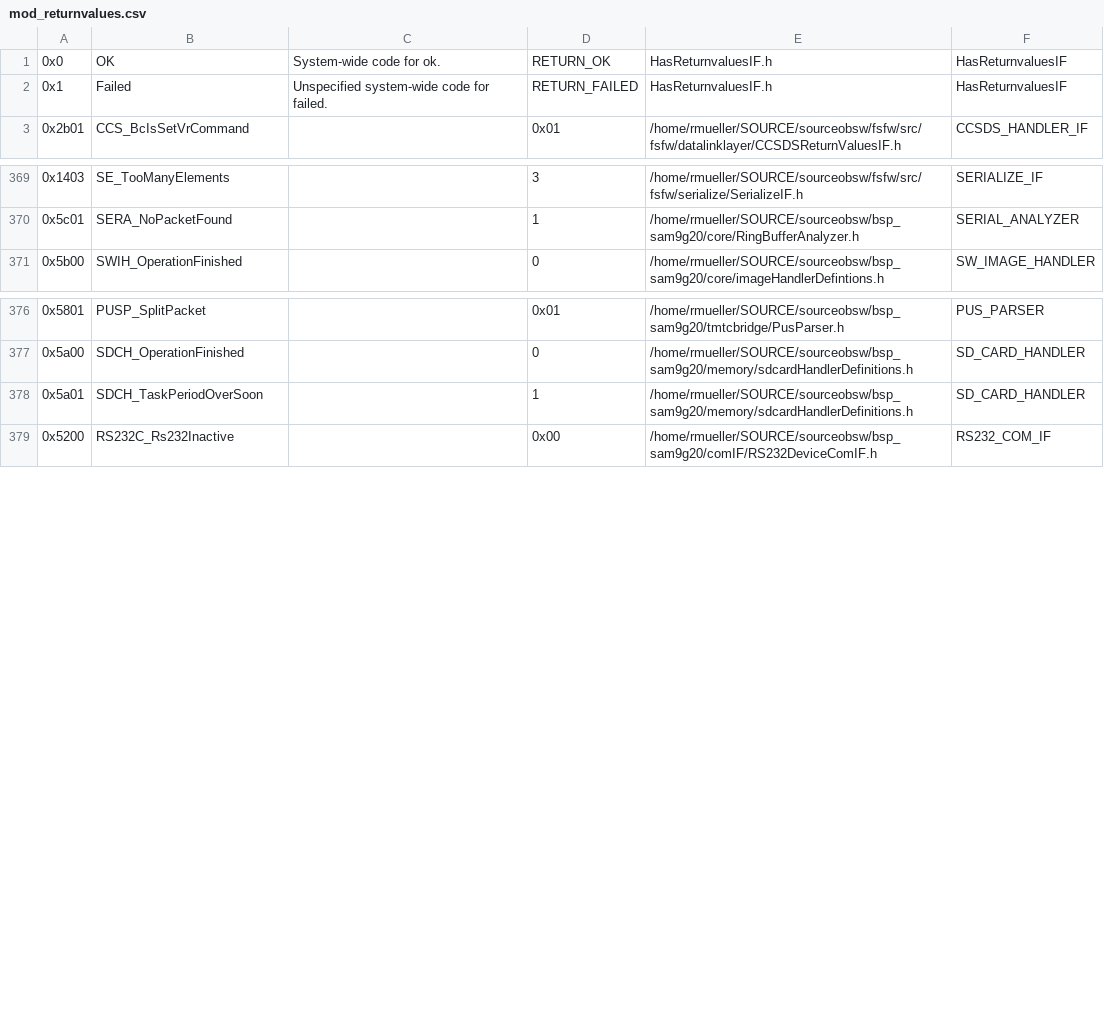
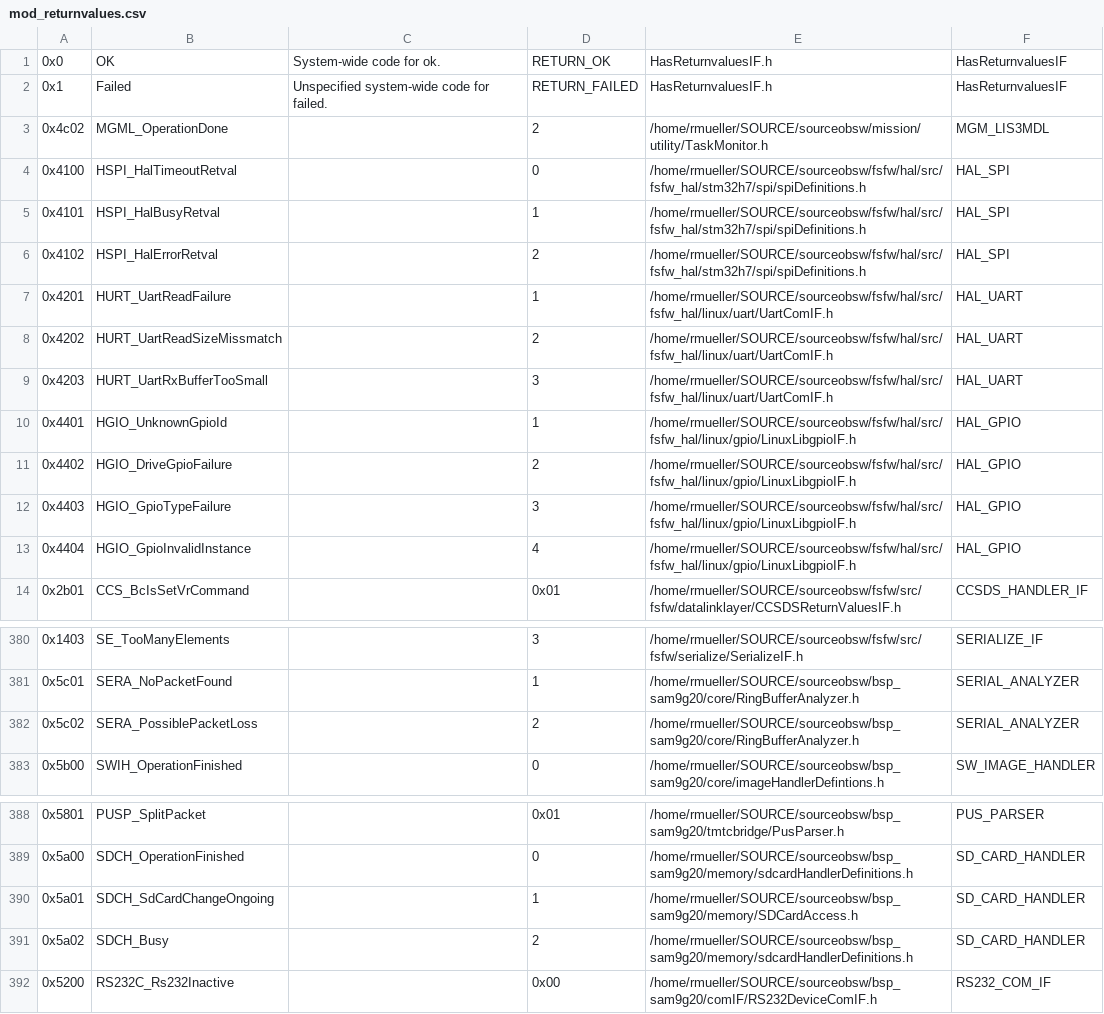
Before and after one commit to levkovigor/freertos-template2, a CSV file: generators/mod_returnvalues.csv, drawn as a sheet; only a part is shown, gaps mark what is left out.

```diff
--- a/generators/mod_returnvalues.csv
+++ b/generators/mod_returnvalues.csv
@@ -2,2 +2,13 @@
 0x1;Failed;Unspecified system-wide code for failed.;RETURN_FAILED;HasReturnvaluesIF.h;HasReturnvaluesIF
+0x4c02;MGML_OperationDone;;2;/home/rmueller/SOURCE/sourceobsw/mission/utility/TaskMonitor.h;MGM_LIS3MDL
+0x4100;HSPI_HalTimeoutRetval;;0;/home/rmueller/SOURCE/sourceobsw/fsfw/hal/src/fsfw_hal/stm32h7/spi/spiDefinitions.h;HAL_SPI
+0x4101;HSPI_HalBusyRetval;;1;/home/rmueller/SOURCE/sourceobsw/fsfw/hal/src/fsfw_hal/stm32h7/spi/spiDefinitions.h;HAL_SPI
+0x4102;HSPI_HalErrorRetval;;2;/home/rmueller/SOURCE/sourceobsw/fsfw/hal/src/fsfw_hal/stm32h7/spi/spiDefinitions.h;HAL_SPI
+0x4201;HURT_UartReadFailure;;1;/home/rmueller/SOURCE/sourceobsw/fsfw/hal/src/fsfw_hal/linux/uart/UartComIF.h;HAL_UART
+0x4202;HURT_UartReadSizeMissmatch;;2;/home/rmueller/SOURCE/sourceobsw/fsfw/hal/src/fsfw_hal/linux/uart/UartComIF.h;HAL_UART
+0x4203;HURT_UartRxBufferTooSmall;;3;/home/rmueller/SOURCE/sourceobsw/fsfw/hal/src/fsfw_hal/linux/uart/UartComIF.h;HAL_UART
+0x4401;HGIO_UnknownGpioId;;1;/home/rmueller/SOURCE/sourceobsw/fsfw/hal/src/fsfw_hal/linux/gpio/LinuxLibgpioIF.h;HAL_GPIO
+0x4402;HGIO_DriveGpioFailure;;2;/home/rmueller/SOURCE/sourceobsw/fsfw/hal/src/fsfw_hal/linux/gpio/LinuxLibgpioIF.h;HAL_GPIO
+0x4403;HGIO_GpioTypeFailure;;3;/home/rmueller/SOURCE/sourceobsw/fsfw/hal/src/fsfw_hal/linux/gpio/LinuxLibgpioIF.h;HAL_GPIO
+0x4404;HGIO_GpioInvalidInstance;;4;/home/rmueller/SOURCE/sourceobsw/fsfw/hal/src/fsfw_hal/linux/gpio/LinuxLibgpioIF.h;HAL_GPIO
 0x2b01;CCS_BcIsSetVrCommand;;0x01;/home/rmueller/SOURCE/sourceobsw/fsfw/src/fsfw/datalinklayer/CCSDSReturnValuesIF.h;CCSDS_HANDLER_IF
@@ -370,2 +381,3 @@
 0x5c01;SERA_NoPacketFound;;1;/home/rmueller/SOURCE/sourceobsw/bsp_sam9g20/core/RingBufferAnalyzer.h;SERIAL_ANALYZER
+0x5c02;SERA_PossiblePacketLoss;;2;/home/rmueller/SOURCE/sourceobsw/bsp_sam9g20/core/RingBufferAnalyzer.h;SERIAL_ANALYZER
 0x5b00;SWIH_OperationFinished;;0;/home/rmueller/SOURCE/sourceobsw/bsp_sam9g20/core/imageHandlerDefintions.h;SW_IMAGE_HANDLER
@@ -377,3 +389,4 @@
 0x5a00;SDCH_OperationFinished;;0;/home/rmueller/SOURCE/sourceobsw/bsp_sam9g20/memory/sdcardHandlerDefinitions.h;SD_CARD_HANDLER
-0x5a01;SDCH_TaskPeriodOverSoon;;1;/home/rmueller/SOURCE/sourceobsw/bsp_sam9g20/memory/sdcardHandlerDefinitions.h;SD_CARD_HANDLER
+0x5a01;SDCH_SdCardChangeOngoing;;1;/home/rmueller/SOURCE/sourceobsw/bsp_sam9g20/memory/SDCardAccess.h;SD_CARD_HANDLER
+0x5a02;SDCH_Busy;;2;/home/rmueller/SOURCE/sourceobsw/bsp_sam9g20/memory/sdcardHandlerDefinitions.h;SD_CARD_HANDLER
 0x5200;RS232C_Rs232Inactive;;0x00;/home/rmueller/SOURCE/sourceobsw/bsp_sam9g20/comIF/RS232DeviceComIF.h;RS232_COM_IF
```
Also changed, not shown: 5 other files.
